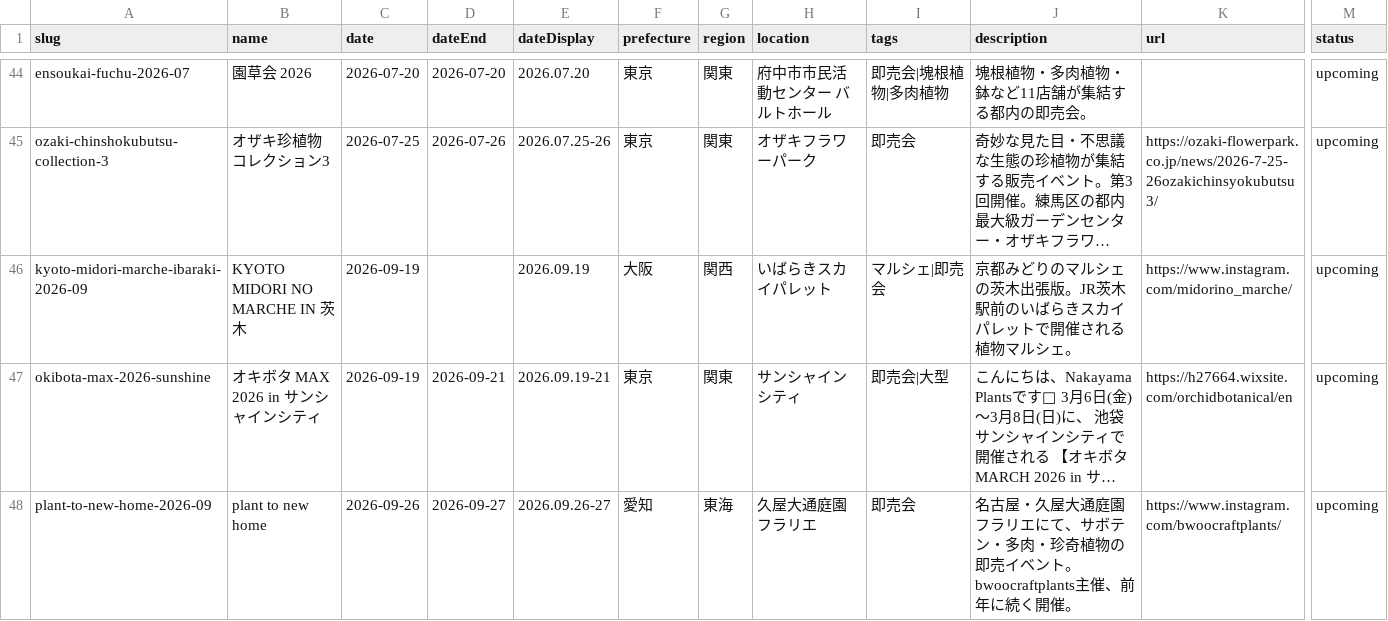
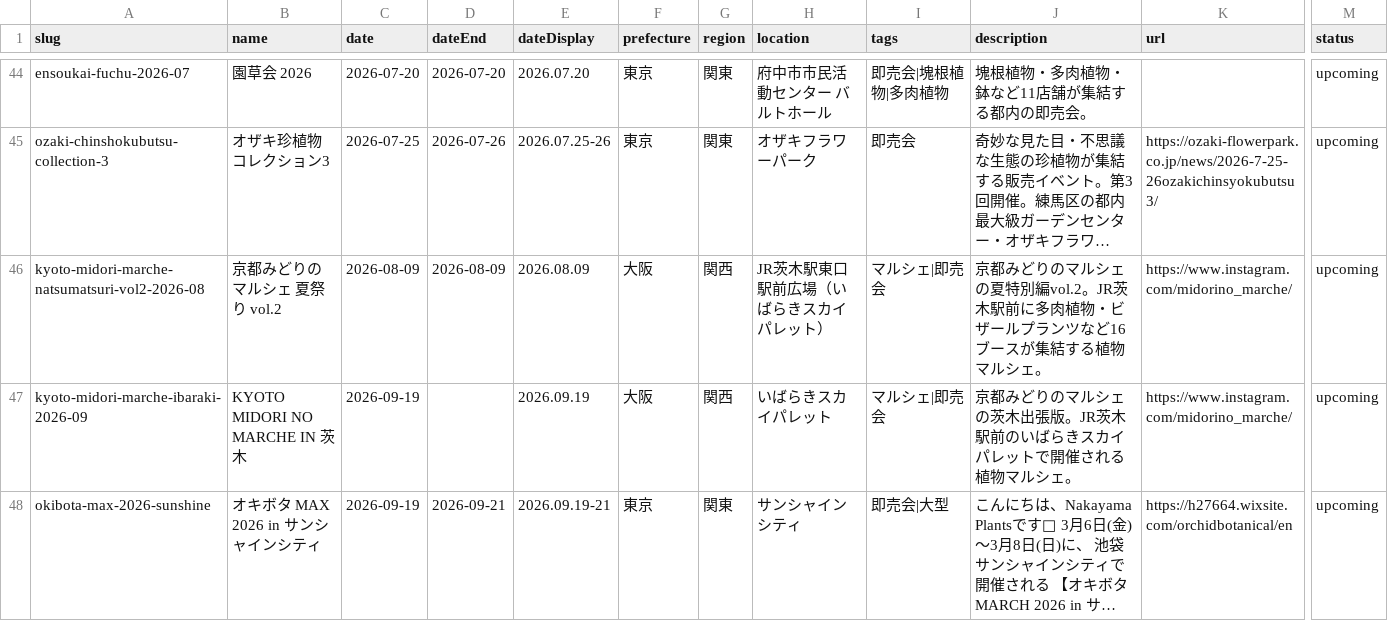
Before and after one commit to mezack0520/agave-navi, a CSV file: events.csv, drawn as a sheet; only a part is shown, gaps mark what is left out; the shorter side is filled out with more unchanged rows; long unchanged cells end in …; rows hold the shown columns only; the diff names each change by its address in the sheet, - before the commit and + after, or states it on an @@ line.

```diff
--- a/events.csv
+++ b/events.csv
+row 46: kyoto-midori-marche-natsumatsuri-vol2-2026-08 | 京都みどりのマルシェ 夏祭り vol.2 | 2026-08-09 | 2026-08-09 | 2026.08.09 | 大阪 | 関西 | JR茨木駅東口駅前広場（いばらきスカイパレット） | マルシェ|即売会 | 京都みどりのマルシェの夏特別編vol.2。JR茨木駅前に多肉植物・ビザールプランツなど16ブースが集結する植物マルシェ。 | https://www.instagram.com/midorino_marche/ | upcoming
```
Also changed, not shown: 52 other files.
